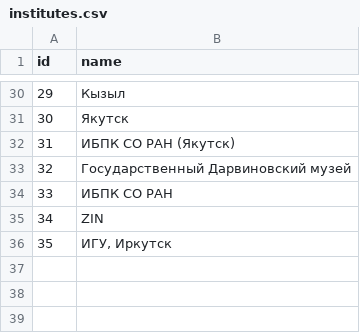
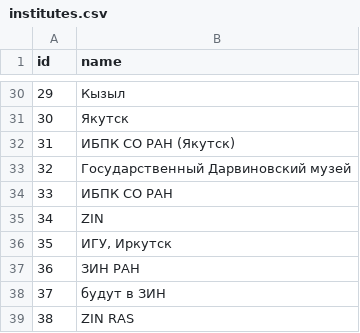
Before and after one commit to pank-su/zin-lab-data, a CSV file: output/institutes.csv, drawn as a sheet; only a part is shown, gaps mark what is left out; the diff names each change by its address in the sheet, - before the commit and + after, or states it on an @@ line.

```diff
--- a/output/institutes.csv
+++ b/output/institutes.csv
+row 37: 36 | ЗИН РАН
+row 38: 37 | будут в ЗИН
+row 39: 38 | ZIN RAS
```
Also changed, not shown: output/CollectorToCollection.csv, output/collectors.csv, 11 other files.
